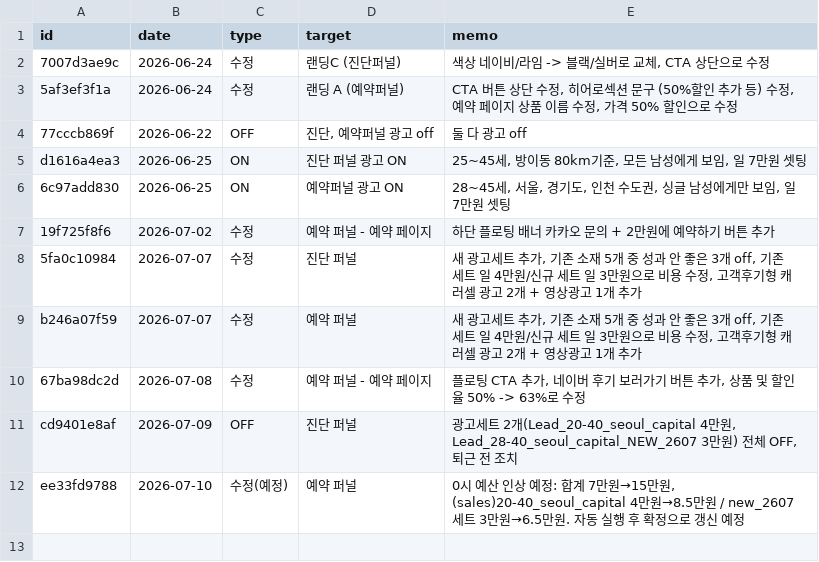
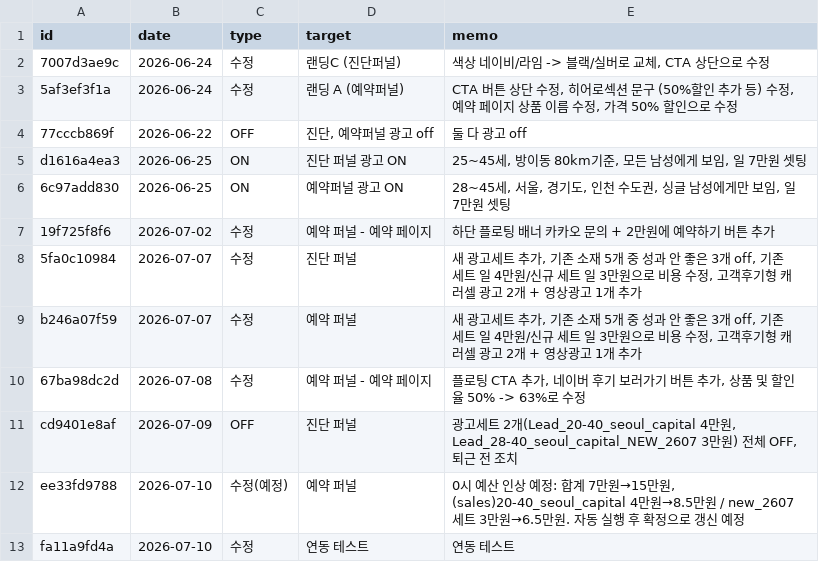
Before and after one commit to fgih304-netizen/fgih304-netizen.github.io, a CSV file: history.csv, drawn as a sheet; the diff names each change by its address in the sheet, - before the commit and + after, or states it on an @@ line.

Commit message:
history: 2026-07-10 수정 추가

```diff
--- a/history.csv
+++ b/history.csv
+row 13: fa11a9fd4a | 2026-07-10 | 수정 | 연동 테스트 | 연동 테스트
```
